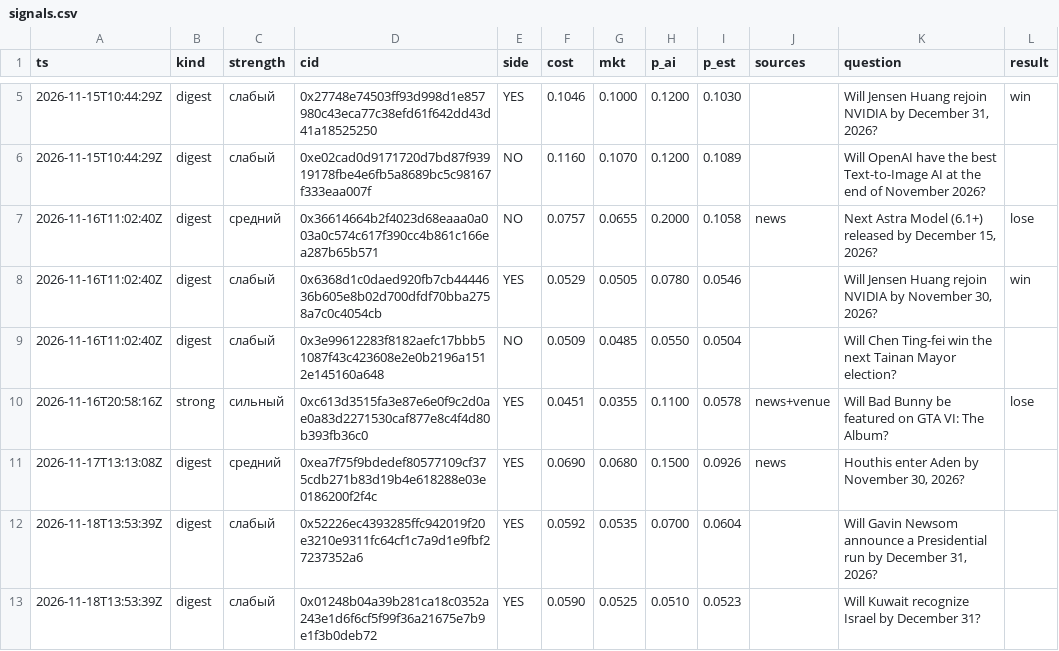
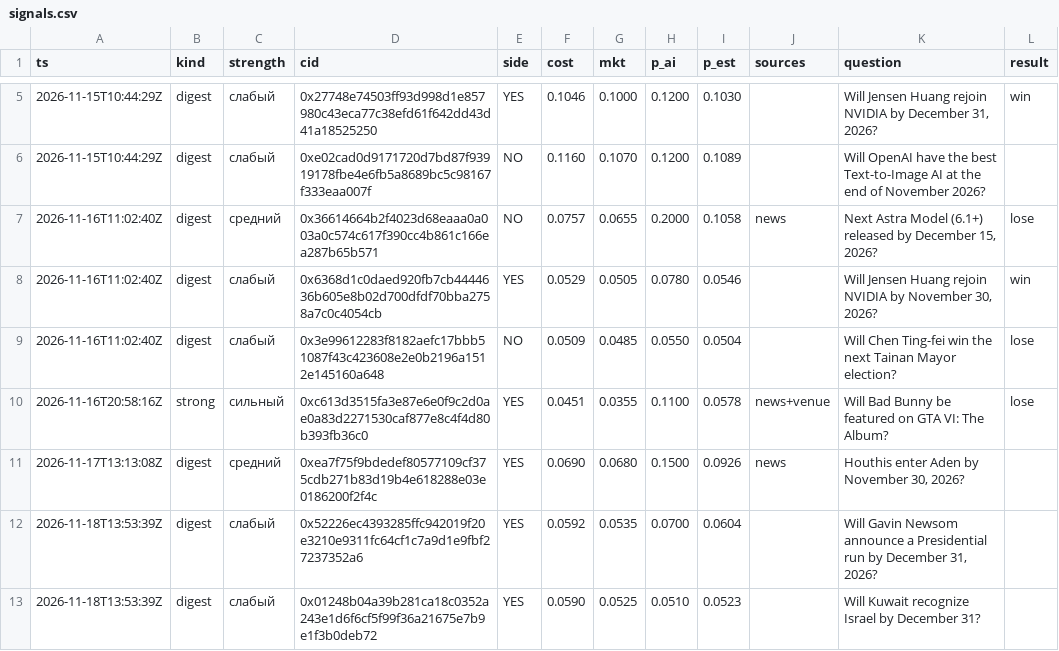
Before and after one commit to 2akklaktu-hue/polymarket, a CSV file: data/live/signals.csv, drawn as a sheet; only a part is shown, gaps mark what is left out.

```diff
--- a/data/live/signals.csv
+++ b/data/live/signals.csv
@@ -8,3 +8,3 @@ ts,kind,strength,cid,side,cost,mkt,p_ai,p_est,sources,question,result
 2026-11-16T11:02:40Z,digest,слабый,0x6368d1c0daed920fb7cb4444636b605e8b02d700dfdf70bba2758a7c0c4054cb,YES,0.0529,0.0505,0.0780,0.0546,,"Will Jensen Huang rejoin NVIDIA by November 30, 2026?",win
-2026-11-16T11:02:40Z,digest,слабый,0x3e99612283f8182aefc17bbb51087f43c423608e2e0b2196a1512e145160a648,NO,0.0509,0.0485,0.0550,0.0504,,Will Chen Ting-fei win the next Tainan Mayor election?,
+2026-11-16T11:02:40Z,digest,слабый,0x3e99612283f8182aefc17bbb51087f43c423608e2e0b2196a1512e145160a648,NO,0.0509,0.0485,0.0550,0.0504,,Will Chen Ting-fei win the next Tainan Mayor election?,lose
 2026-11-16T20:58:16Z,strong,сильный,0xc613d3515fa3e87e6e0f9c2d0ae0a83d2271530caf877e8c4f4d80b393fb36c0,YES,0.0451,0.0355,0.1100,0.0578,news+venue,Will Bad Bunny be featured on GTA VI: The Album?,lose
```
Also changed, not shown: data/live/markets.csv, 2 other files.
